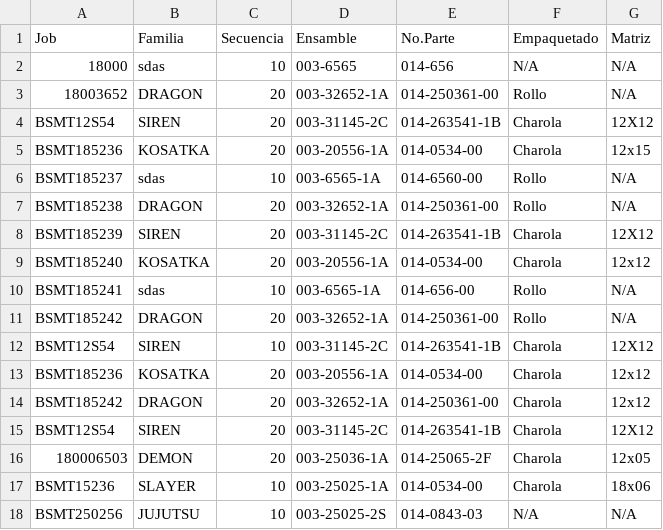
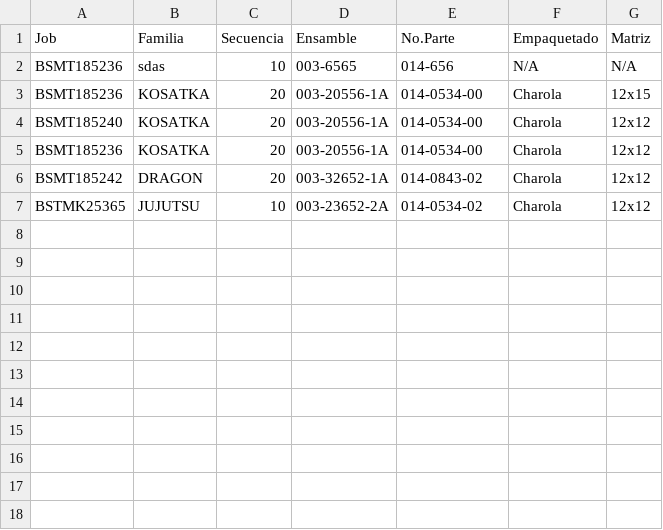
Before and after one commit to Echxvx2610/comunicacion_matriz, a CSV file: datos_matriz.csv, drawn as a sheet.

```diff
--- a/datos_matriz.csv
+++ b/datos_matriz.csv
@@ -1,18 +1,7 @@
 Job,Familia,Secuencia,Ensamble,No.Parte,Empaquetado,Matriz
-18000,sdas,10,003-6565,014-656,N/A,N/A
-18003652,DRAGON,20,003-32652-1A,014-250361-00,Rollo,N/A
-BSMT12S54,SIREN,20,003-31145-2C,014-263541-1B,Charola,12X12
+BSMT185236,sdas,10,003-6565,014-656,N/A,N/A
 BSMT185236,KOSATKA,20,003-20556-1A,014-0534-00,Charola,12x15
-BSMT185237,sdas,10,003-6565-1A,014-6560-00,Rollo,N/A
-BSMT185238,DRAGON,20,003-32652-1A,014-250361-00,Rollo,N/A
-BSMT185239,SIREN,20,003-31145-2C,014-263541-1B,Charola,12X12
 BSMT185240,KOSATKA,20,003-20556-1A,014-0534-00,Charola,12x12
-BSMT185241,sdas,10,003-6565-1A,014-656-00,Rollo,N/A
-BSMT185242,DRAGON,20,003-32652-1A,014-250361-00,Rollo,N/A
-BSMT12S54,SIREN,10,003-31145-2C,014-263541-1B,Charola,12X12
 BSMT185236,KOSATKA,20,003-20556-1A,014-0534-00,Charola,12x12
-BSMT185242,DRAGON,20,003-32652-1A,014-250361-00,Charola,12x12
-BSMT12S54,SIREN,20,003-31145-2C,014-263541-1B,Charola,12X12
-180006503,DEMON,20,003-25036-1A,014-25065-2F,Charola,12x05
-BSMT15236,SLAYER,10,003-25025-1A,014-0534-00,Charola,18x06
-BSMT250256,JUJUTSU,10,003-25025-2S,014-0843-03,N/A,N/A
+BSMT185242,DRAGON,20,003-32652-1A,014-0843-02,Charola,12x12
+BSTMK25365,JUJUTSU,10,003-23652-2A,014-0534-02,Charola,12x12
```
Also changed, not shown: 9 other files.
